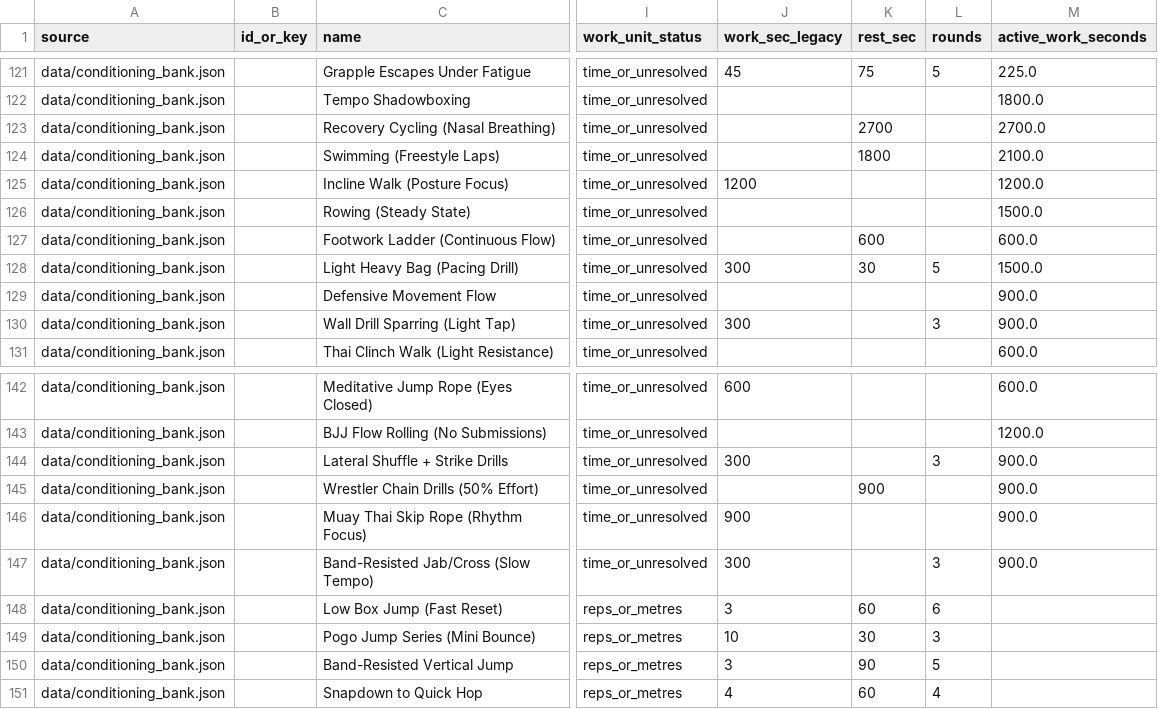
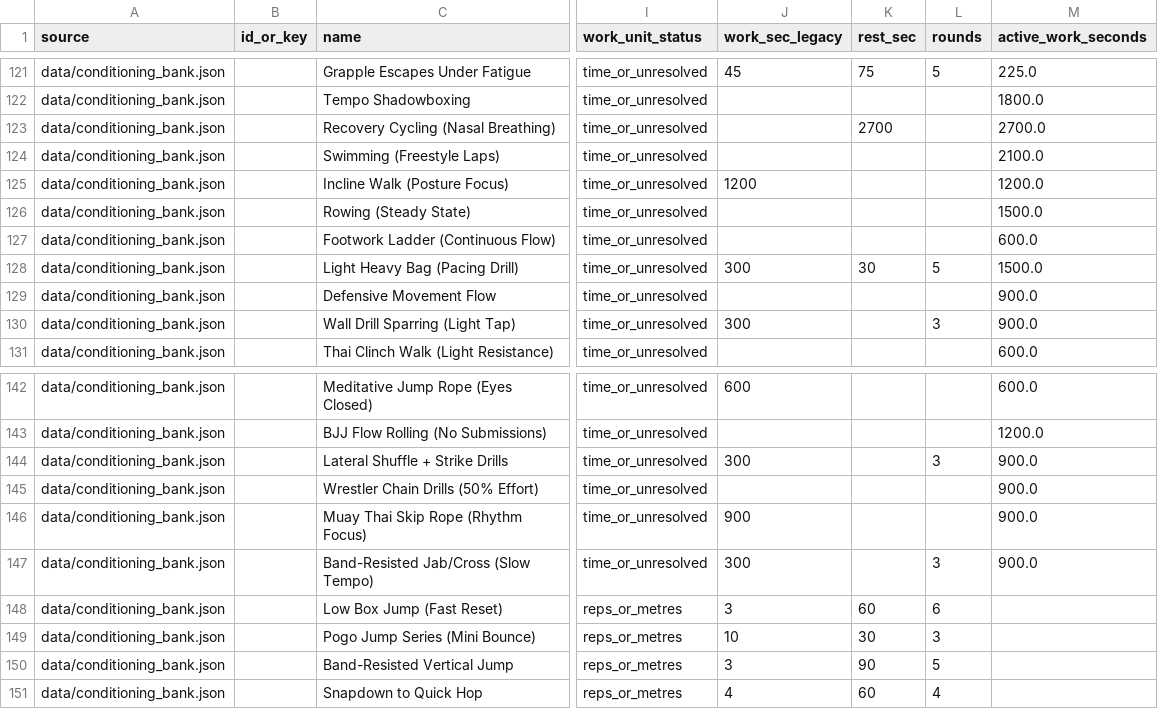
Before and after one commit to vitalvightz/unlxck-gpt-webhook, a CSV file: reports/conditioning_programming_audit.csv, drawn as a sheet; only a part is shown, gaps mark what is left out; the diff names each change by its address in the sheet, - before the commit and + after, or states it on an @@ line.

Commit message:
Remove false recovery intervals from continuous conditioning

```diff
--- a/reports/conditioning_programming_audit.csv
+++ b/reports/conditioning_programming_audit.csv
-K124 (rest_sec): 1800
+K124 (rest_sec): (empty)
-K127 (rest_sec): 600
+K127 (rest_sec): (empty)
-K145 (rest_sec): 900
+K145 (rest_sec): (empty)
```
Also changed, not shown: 4 other files.
